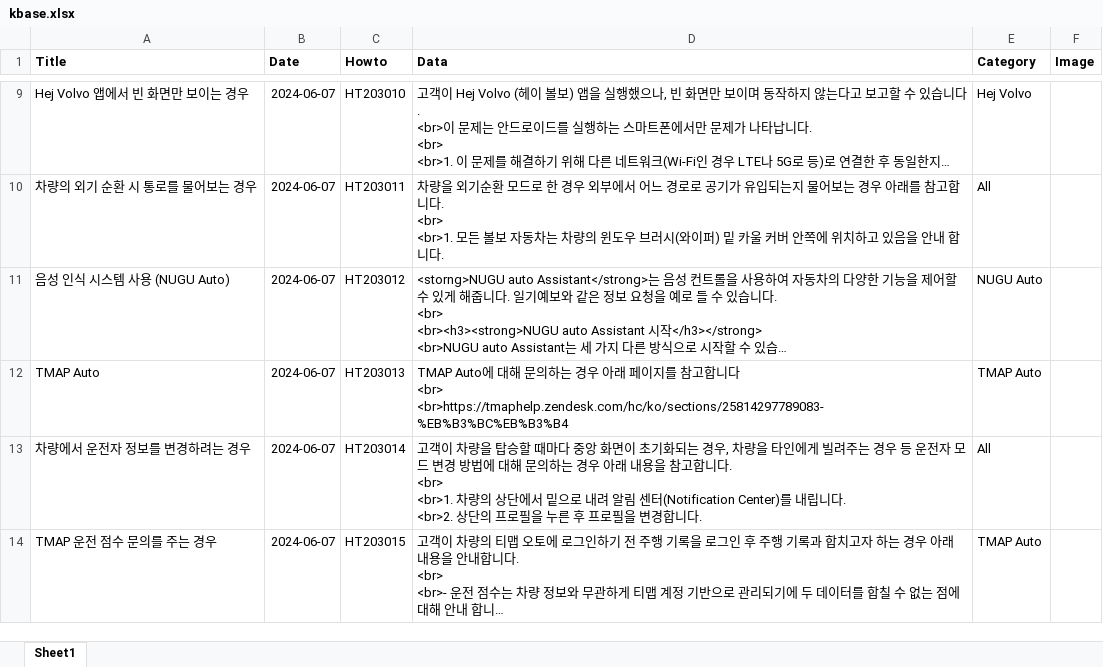
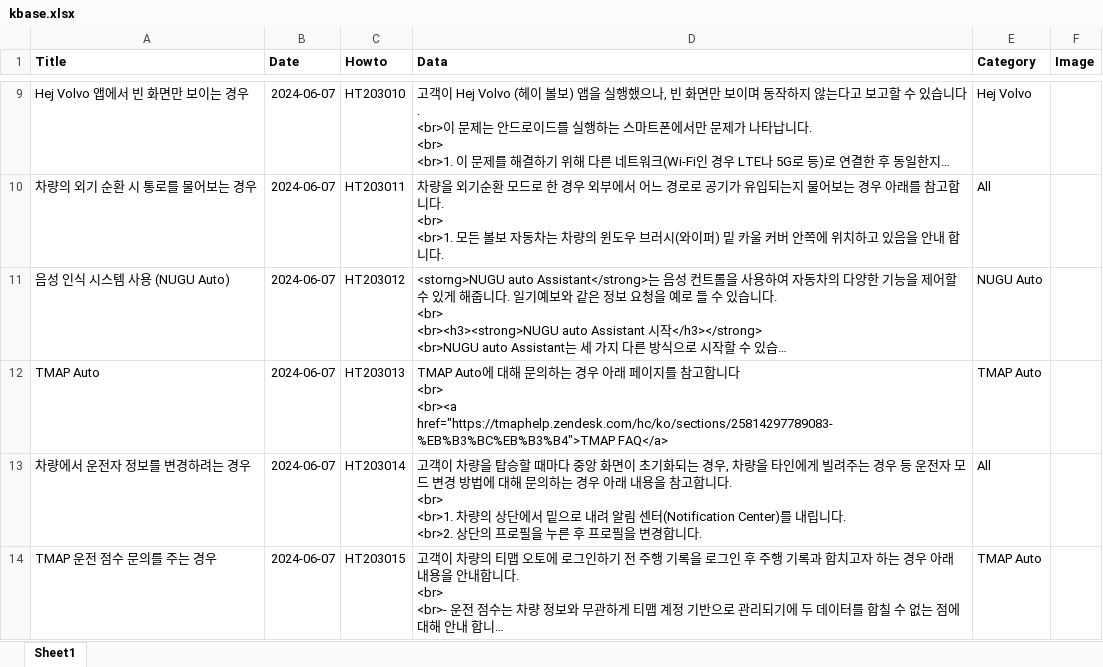
Before and after one commit to hyunos/hyuno.s, an Excel workbook: kbase.xlsx, sheet Sheet1, drawn as a sheet; only a part is shown, gaps mark what is left out; long unchanged cells end in …; values as stored, in another font and other column widths than the file's, no borders; ↵ is a line break in a cell; the diff names each change by its address in the sheet, - before the commit and + after, or states it on an @@ line.

Commit message:
Add files via upload

```diff
--- a/kbase.xlsx (sheet Sheet1)
+++ b/kbase.xlsx (sheet Sheet1)
-D12 (Data): …<br> ↵ <br>https://tmaphelp.zendesk.com/hc/ko/sections/25814297789083-%EB%B3%BC%EB%B3%B4
+D12 (Data): …<br> ↵ <br><a href="https://tmaphelp.zendesk.com/hc/ko/sections/25814297789083-%EB%B3%BC%EB%B3%B4">TMAP FAQ</a>
```
